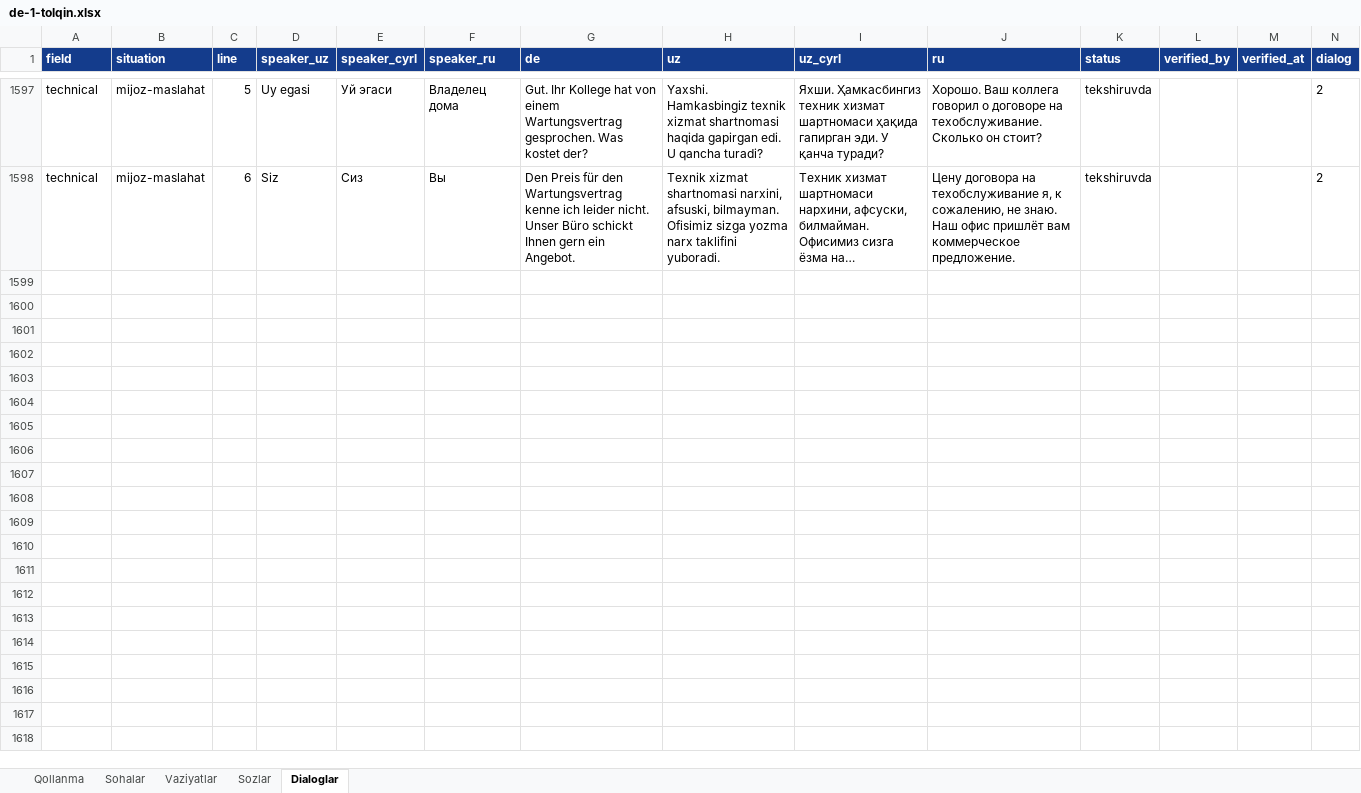
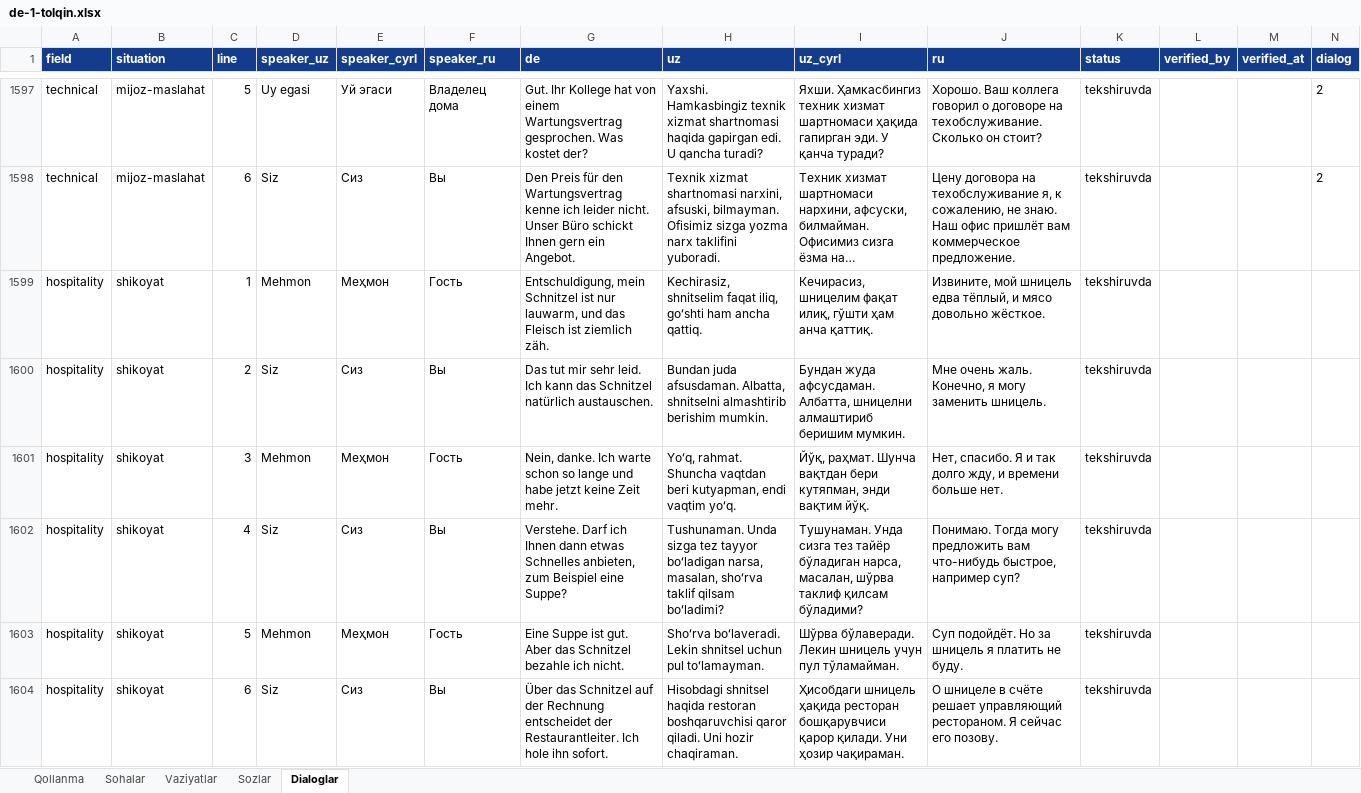
Before and after one commit to Jahon-gir/Qaldirgoch, an Excel workbook: docs/content/de-1-tolqin.xlsx, sheet Dialoglar, drawn as a sheet; only a part is shown, gaps mark what is left out; long unchanged cells end in …; values as stored, in another font and other column widths than the file's, no borders; the diff names each change by its address in the sheet, - before the commit and + after, or states it on an @@ line.

```diff
--- a/docs/content/de-1-tolqin.xlsx (sheet Dialoglar)
+++ b/docs/content/de-1-tolqin.xlsx (sheet Dialoglar)
+row 1599: hospitality | shikoyat | 1 | Mehmon | Меҳмон | Гость | Entschuldigung, mein Schnitzel ist nur lauwarm, und das Fleisch ist ziemlich zäh. | Kechirasiz, shnitselim faqat iliq, goʻshti ham ancha qattiq. | Кечирасиз, шницелим фақат илиқ, гўшти ҳам анча қаттиқ. | Извините, мой шницель едва тёплый, и мясо довольно жёсткое. | tekshiruvda
+row 1600: hospitality | shikoyat | 2 | Siz | Сиз | Вы | Das tut mir sehr leid. Ich kann das Schnitzel natürlich austauschen. | Bundan juda afsusdaman. Albatta, shnitselni almashtirib berishim mumkin. | Бундан жуда афсусдаман. Албатта, шницелни алмаштириб беришим мумкин. | Мне очень жаль. Конечно, я могу заменить шницель. | tekshiruvda
+row 1601: hospitality | shikoyat | 3 | Mehmon | Меҳмон | Гость | Nein, danke. Ich warte schon so lange und habe jetzt keine Zeit mehr. | Yoʻq, rahmat. Shuncha vaqtdan beri kutyapman, endi vaqtim yoʻq. | Йўқ, раҳмат. Шунча вақтдан бери кутяпман, энди вақтим йўқ. | Нет, спасибо. Я и так долго жду, и времени больше нет. | tekshiruvda
+row 1602: hospitality | shikoyat | 4 | Siz | Сиз | Вы | Verstehe. Darf ich Ihnen dann etwas Schnelles anbieten, zum Beispiel eine Suppe? | Tushunaman. Unda sizga tez tayyor boʻladigan narsa, masalan, shoʻrva taklif qilsam boʻladimi? | Тушунаман. Унда сизга тез тайёр бўладиган нарса, масалан, шўрва таклиф қилсам бўладими? | Понимаю. Тогда могу предложить вам что-нибудь быстрое, например суп? | tekshiruvda
+row 1603: hospitality | shikoyat | 5 | Mehmon | Меҳмон | Гость | Eine Suppe ist gut. Aber das Schnitzel bezahle ich nicht. | Shoʻrva boʻlaveradi. Lekin shnitsel uchun pul toʻlamayman. | Шўрва бўлаверади. Лекин шницель учун пул тўламайман. | Суп подойдёт. Но за шницель я платить не буду. | tekshiruvda
+row 1604: hospitality | shikoyat | 6 | Siz | Сиз | Вы | Über das Schnitzel auf der Rechnung entscheidet der Restaurantleiter. Ich hole ihn sofort. | Hisobdagi shnitsel haqida restoran boshqaruvchisi qaror qiladi. Uni hozir chaqiraman. | Ҳисобдаги шницель ҳақида ресторан бошқарувчиси қарор қилади. Уни ҳозир чақираман. | О шницеле в счёте решает управляющий рестораном. Я сейчас его позову. | tekshiruvda
```
Also changed, not shown: sheet Sozlar, sheet Vaziyatlar, 5 other files.
